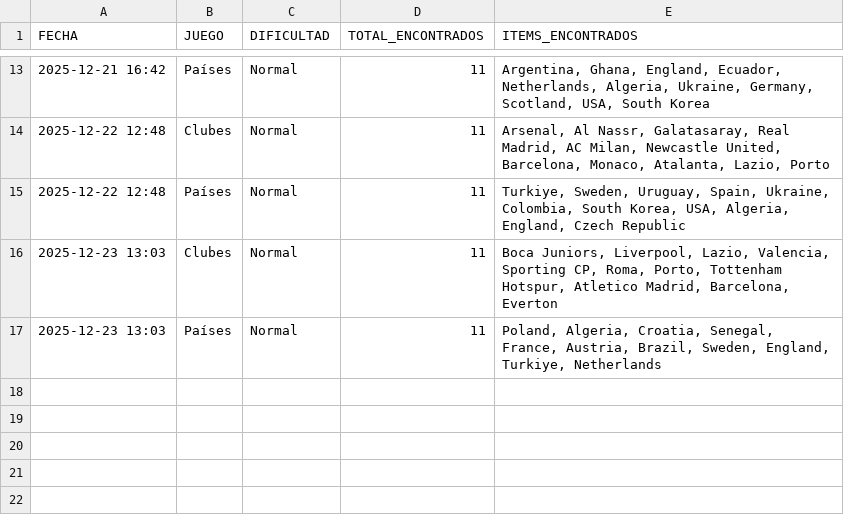
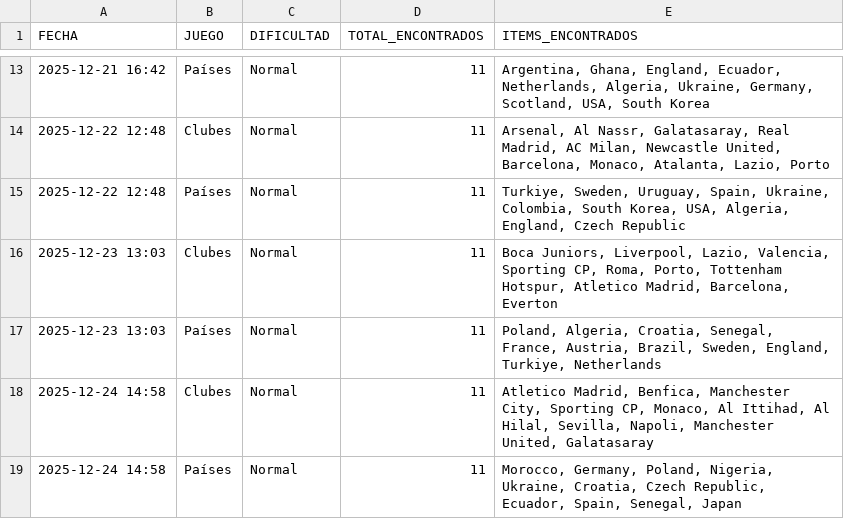
Before and after one commit to candelamtx32/scraping_futbol11, a CSV file: historial_dificil.csv, drawn as a sheet; only a part is shown, gaps mark what is left out; the diff names each change by its address in the sheet, - before the commit and + after, or states it on an @@ line.

```diff
--- a/historial_dificil.csv
+++ b/historial_dificil.csv
+row 18: 2025-12-24 14:58 | Clubes | Normal | 11 | Atletico Madrid, Benfica, Manchester City, Sporting CP, Monaco, Al Ittihad, Al Hilal, Sevilla, Napoli, Manchester United, Galatasaray
+row 19: 2025-12-24 14:58 | Países | Normal | 11 | Morocco, Germany, Poland, Nigeria, Ukraine, Croatia, Czech Republic, Ecuador, Spain, Senegal, Japan
```
Also changed, not shown: historial_facil.csv.
